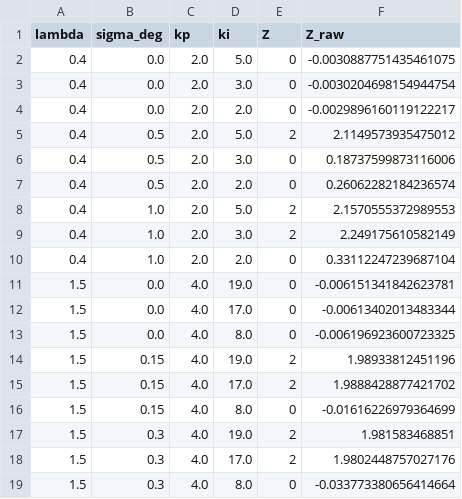
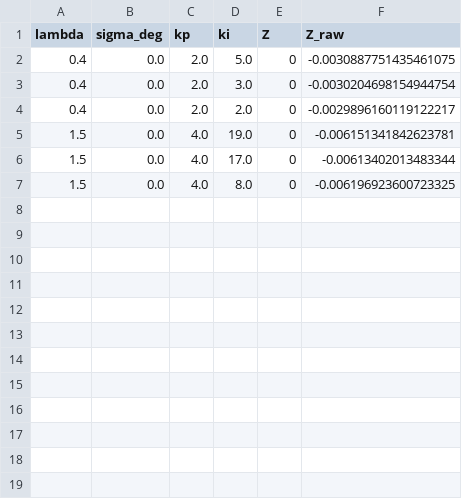
Before and after one commit to bachrathyd/InterpolatedNyquist.jl, a CSV file: paper/data/fractional_controller.csv, drawn as a sheet; the diff names each change by its address in the sheet, - before the commit and + after, or states it on an @@ line.

```diff
--- a/paper/data/fractional_controller.csv
+++ b/paper/data/fractional_controller.csv
-row 5: 0.4 | 0.5 | 2.0 | 5.0 | 2 | 2.1149573935475012
-row 6: 0.4 | 0.5 | 2.0 | 3.0 | 0 | 0.18737599873116006
-row 7: 0.4 | 0.5 | 2.0 | 2.0 | 0 | 0.26062282184236574
-row 8: 0.4 | 1.0 | 2.0 | 5.0 | 2 | 2.1570555372989553
-row 9: 0.4 | 1.0 | 2.0 | 3.0 | 2 | 2.249175610582149
-row 10: 0.4 | 1.0 | 2.0 | 2.0 | 0 | 0.33112247239687104
-row 14: 1.5 | 0.15 | 4.0 | 19.0 | 2 | 1.98933812451196
-row 15: 1.5 | 0.15 | 4.0 | 17.0 | 2 | 1.9888428877421702
-row 16: 1.5 | 0.15 | 4.0 | 8.0 | 0 | -0.01616226979364699
-row 17: 1.5 | 0.3 | 4.0 | 19.0 | 2 | 1.981583468851
-row 18: 1.5 | 0.3 | 4.0 | 17.0 | 2 | 1.9802448757027176
-row 19: 1.5 | 0.3 | 4.0 | 8.0 | 0 | -0.033773380656414664
```
Also changed, not shown: 17 other files.
